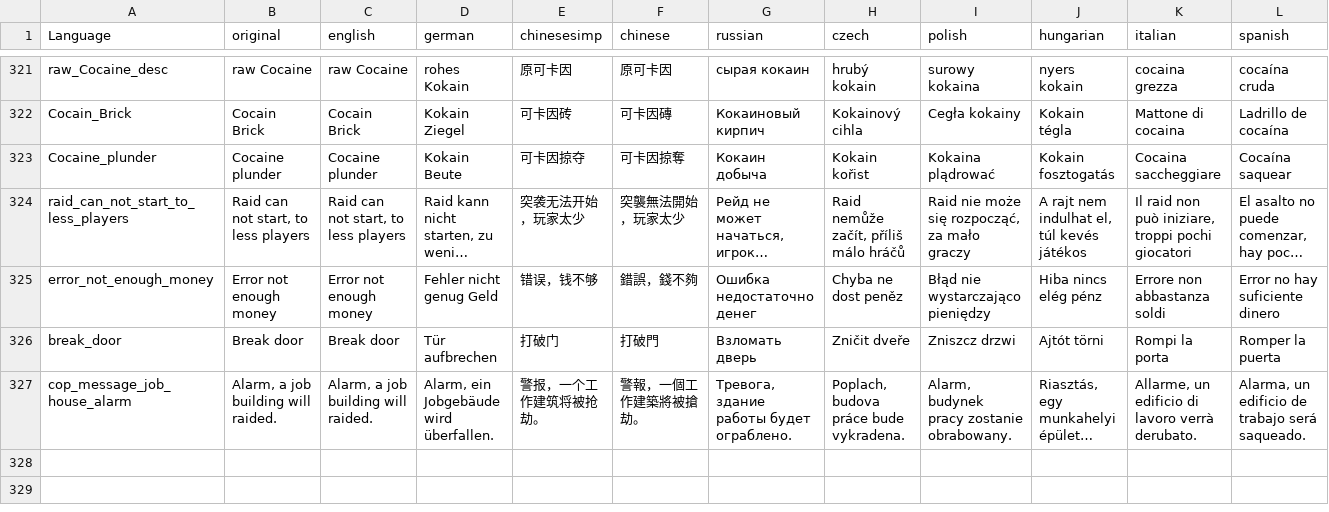
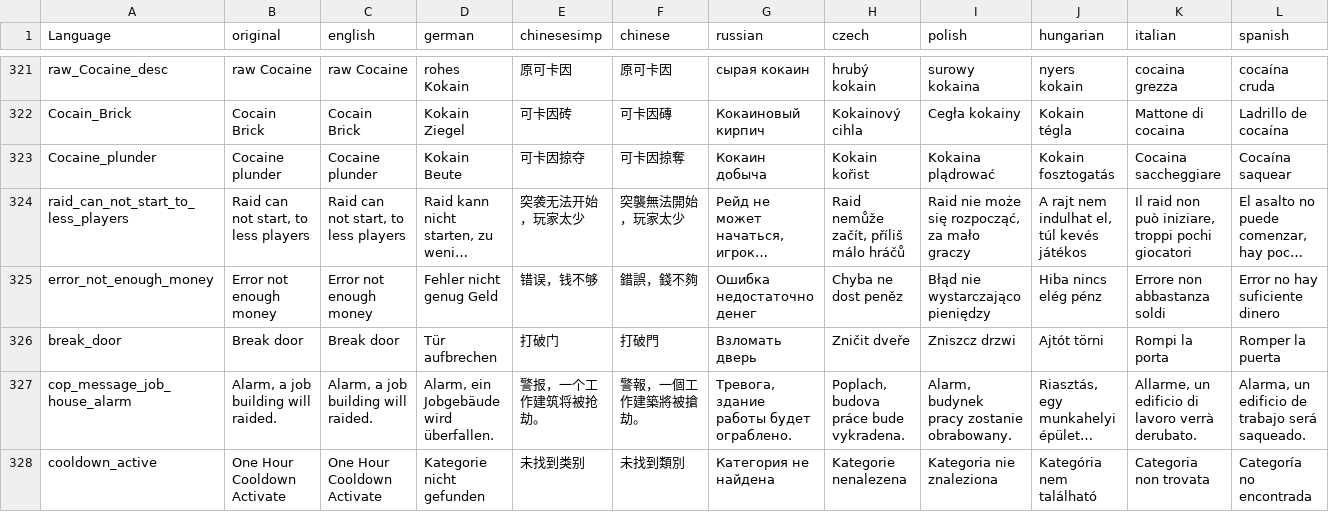
Before and after one commit to ihr-it-projekt/DayZLife, a CSV file: DayZLifeClient/stringtable.csv, drawn as a sheet; only a part is shown, gaps mark what is left out; long unchanged cells end in …; rows hold the shown columns only; the diff names each change by its address in the sheet, - before the commit and + after, or states it on an @@ line.

```diff
--- a/DayZLifeClient/stringtable.csv
+++ b/DayZLifeClient/stringtable.csv
+row 328: cooldown_active | One Hour Cooldown Activate | One Hour Cooldown Activate | Kategorie nicht gefunden | 未找到类别 | 未找到類別 | Категория не найдена | Kategorie nenalezena | Kategoria nie znaleziona | Kategória nem található | Categoria non trovata | Categoría no encontrada
```
Also changed, not shown: 1 other file.
